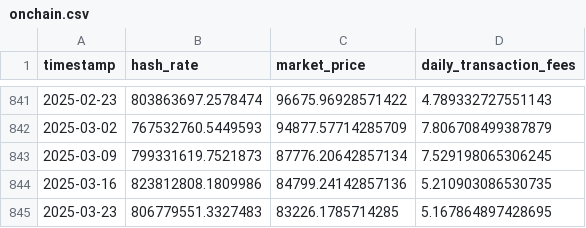
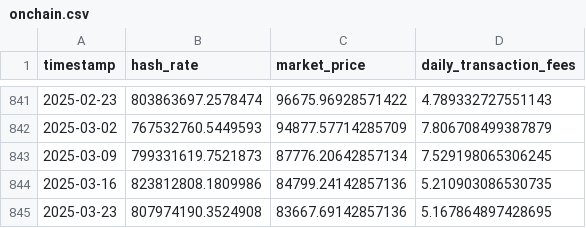
Before and after one commit to EnergyCostModel/model, a CSV file: data/onchain.csv, drawn as a sheet; only a part is shown, gaps mark what is left out.

```diff
--- a/data/onchain.csv
+++ b/data/onchain.csv
@@ -844,2 +844,2 @@ timestamp,hash_rate,market_price,daily_transaction_fees
 2025-03-16,823812808.1809986,84799.24142857136,5.210903086530735
-2025-03-23,806779551.3327483,83226.1785714285,5.167864897428695
+2025-03-23,807974190.3524908,83667.69142857136,5.167864897428695
```
Also changed, not shown: data/simulated_bitcoins.csv, data/total_bitcoins.csv, 22 other files.
